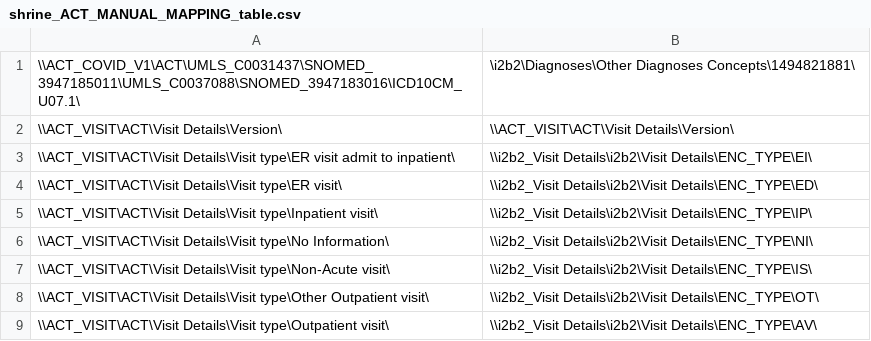
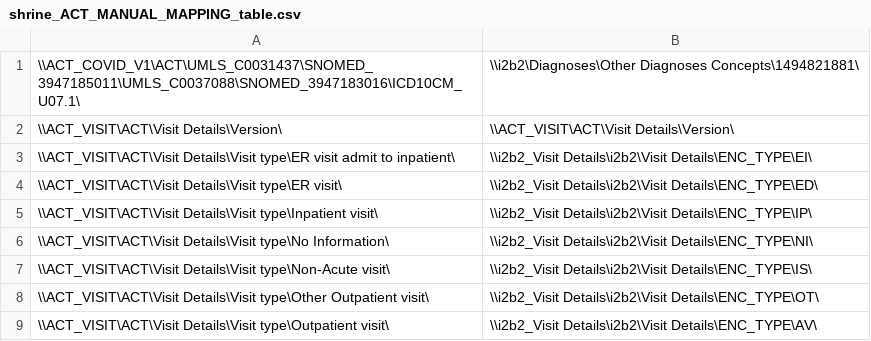
Before and after one commit to kumc-bmi/h2p-mapping, a CSV file: Oracle/shrine_ACT_MANUAL_MAPPING_table.csv, drawn as a sheet.

Commit message:
manual mapping: missing leading \

```diff
--- a/Oracle/shrine_ACT_MANUAL_MAPPING_table.csv
+++ b/Oracle/shrine_ACT_MANUAL_MAPPING_table.csv
@@ -1,2 +1,2 @@
-"\\ACT_COVID_V1\ACT\UMLS_C0031437\SNOMED_3947185011\UMLS_C0037088\SNOMED_3947183016\ICD10CM_U07.1\","\i2b2\Diagnoses\Other Diagnoses Concepts\1494821881\"
+"\\ACT_COVID_V1\ACT\UMLS_C0031437\SNOMED_3947185011\UMLS_C0037088\SNOMED_3947183016\ICD10CM_U07.1\","\\i2b2\Diagnoses\Other Diagnoses Concepts\1494821881\"
 "\\ACT_VISIT\ACT\Visit Details\Version\","\\ACT_VISIT\ACT\Visit Details\Version\"
```
